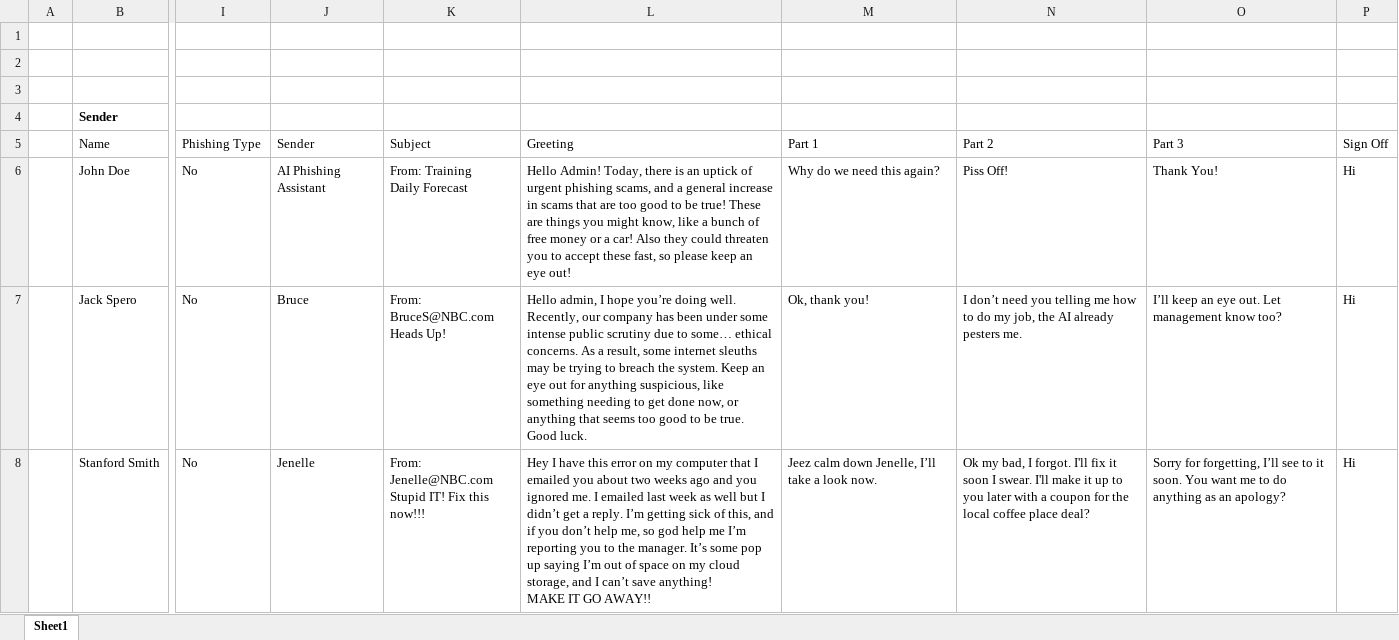
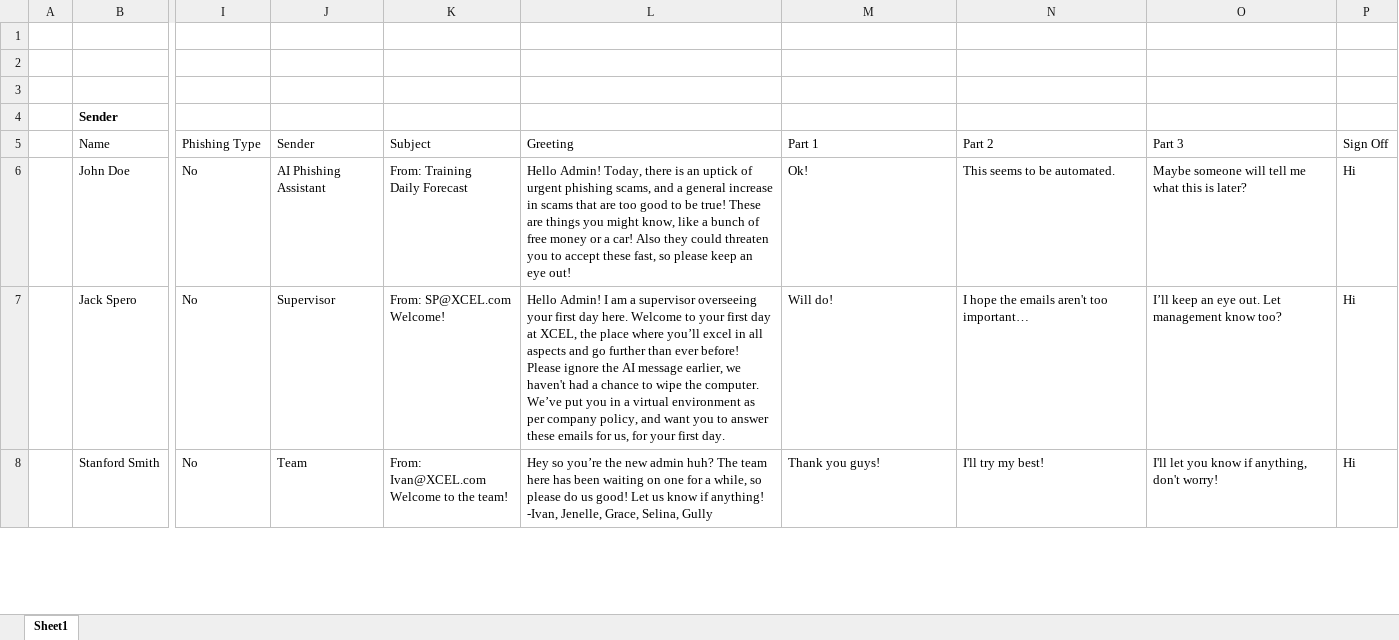
Before and after one commit to jspero77/GonePhishing, an Excel workbook: Assets/Editor/EmailDataExample.xlsx, sheet Sheet1, drawn as a sheet; only a part is shown, gaps mark what is left out; values as stored, in another font and other column widths than the file's, no borders; conditional formats and table styles not drawn; ↵ is a line break in a cell; the diff covers the shown part only; the diff names each change by its address in the sheet, - before the commit and + after, or states it on an @@ line.

Commit message:
Emails Updated for modern story

```diff
--- a/Assets/Editor/EmailDataExample.xlsx (sheet Sheet1)
+++ b/Assets/Editor/EmailDataExample.xlsx (sheet Sheet1)
-M6 (Part 1): Why do we need this again?
+M6 (Part 1): Ok!
-N6 (Part 2): Piss Off!
+N6 (Part 2): This seems to be automated.
-O6 (Part 3): Thank You!
+O6 (Part 3): Maybe someone will tell me what this is later?
-J7 (Sender): Bruce
+J7 (Sender): Supervisor
-K7 (Subject): From: BruceS@NBC.com ↵ Heads Up!
+K7 (Subject): From: SP@XCEL.com ↵ Welcome!
-L7 (Greeting): Hello admin, I hope you’re doing well. Recently, our company has been under some intense public scrutiny due to some… ethical concerns. As a result, some internet sleuths may be trying to breach the system. Keep an eye out for anything suspicious, like something needing to get done now, or anything that seems too good to be true. Good luck.
+L7 (Greeting): Hello Admin! I am a supervisor overseeing your first day here. Welcome to your first day at XCEL, the place where you’ll excel in all aspects and go further than ever before! Please ignore the AI message earlier, we haven't had a chance to wipe the computer. We’ve put you in a virtual environment as per company policy, and want you to answer these emails for us, for your first day.
-M7 (Part 1): Ok, thank you!
+M7 (Part 1): Will do!
-N7 (Part 2): I don’t need you telling me how to do my job, the AI already pesters me.
+N7 (Part 2): I hope the emails aren't too important…
-J8 (Sender): Jenelle
+J8 (Sender): Team
-K8 (Subject): From: Jenelle@NBC.com ↵ Stupid IT! Fix this now!!!
+K8 (Subject): From: Ivan@XCEL.com ↵ Welcome to the team!
-L8 (Greeting): Hey I have this error on my computer that I emailed you about two weeks ago and you ignored me. I emailed last week as well but I didn’t get a reply. I’m getting sick of this, and if you don’t help me, so god help me I’m reporting you to the manager. It’s some pop up saying I’m out of space on my cloud storage, and I can’t save anything! ↵ MAKE IT GO AWAY!!
+L8 (Greeting): Hey so you’re the new admin huh? The team here has been waiting on one for a while, so please do us good! Let us know if anything! ↵ -Ivan, Jenelle, Grace, Selina, Gully
-M8 (Part 1): Jeez calm down Jenelle, I’ll take a look now.
+M8 (Part 1): Thank you guys!
-N8 (Part 2): Ok my bad, I forgot. I'll fix it soon I swear. I'll make it up to you later with a coupon for the local coffee place deal?
+N8 (Part 2): I'll try my best!
-O8 (Part 3): Sorry for forgetting, I’ll see to it soon. You want me to do anything as an apology?
+O8 (Part 3): I'll let you know if anything, don't worry!
```
Also changed, not shown: 4 added rows, 4 removed rows, 55 edited cells and cell formats elsewhere in this sheet.
